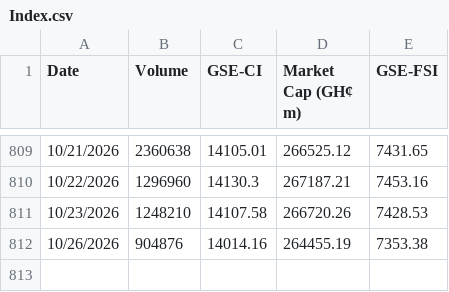
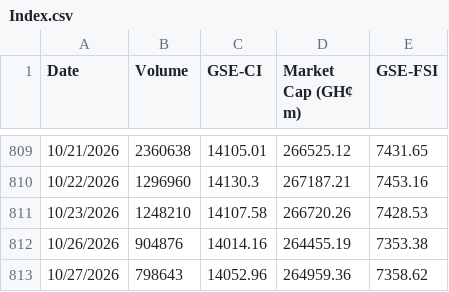
Before and after one commit to tedbarden19/Ghana-Stock-Exchange-, a CSV file: Index.csv, drawn as a sheet; only a part is shown, gaps mark what is left out; the diff names each change by its address in the sheet, - before the commit and + after, or states it on an @@ line.

```diff
--- a/Index.csv
+++ b/Index.csv
+row 813: 10/27/2026 | 798643 | 14052.96 | 264959.36 | 7358.62
```
Also changed, not shown: 3 other files.
